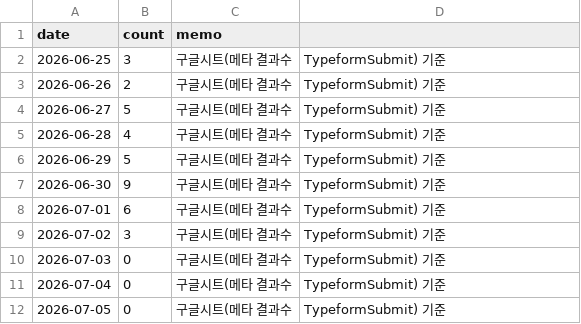
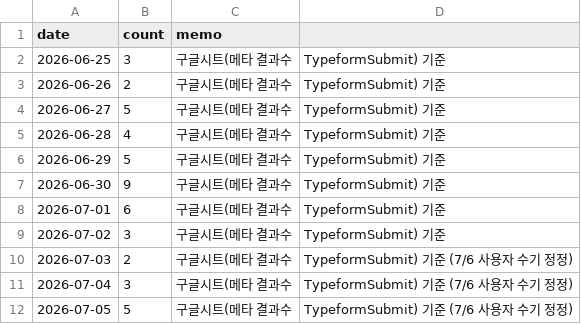
Before and after one commit to fgih304-netizen/fgih304-netizen.github.io, a CSV file: typeform_submits.csv, drawn as a sheet.

```diff
--- a/typeform_submits.csv
+++ b/typeform_submits.csv
@@ -9,4 +9,4 @@ date,count,memo
 2026-07-02,3,구글시트(메타 결과수, TypeformSubmit) 기준
-2026-07-03,0,구글시트(메타 결과수, TypeformSubmit) 기준
-2026-07-04,0,구글시트(메타 결과수, TypeformSubmit) 기준
-2026-07-05,0,구글시트(메타 결과수, TypeformSubmit) 기준
+2026-07-03,2,구글시트(메타 결과수, TypeformSubmit) 기준 (7/6 사용자 수기 정정)
+2026-07-04,3,구글시트(메타 결과수, TypeformSubmit) 기준 (7/6 사용자 수기 정정)
+2026-07-05,5,구글시트(메타 결과수, TypeformSubmit) 기준 (7/6 사용자 수기 정정)
```
Also changed, not shown: 1 other file.
